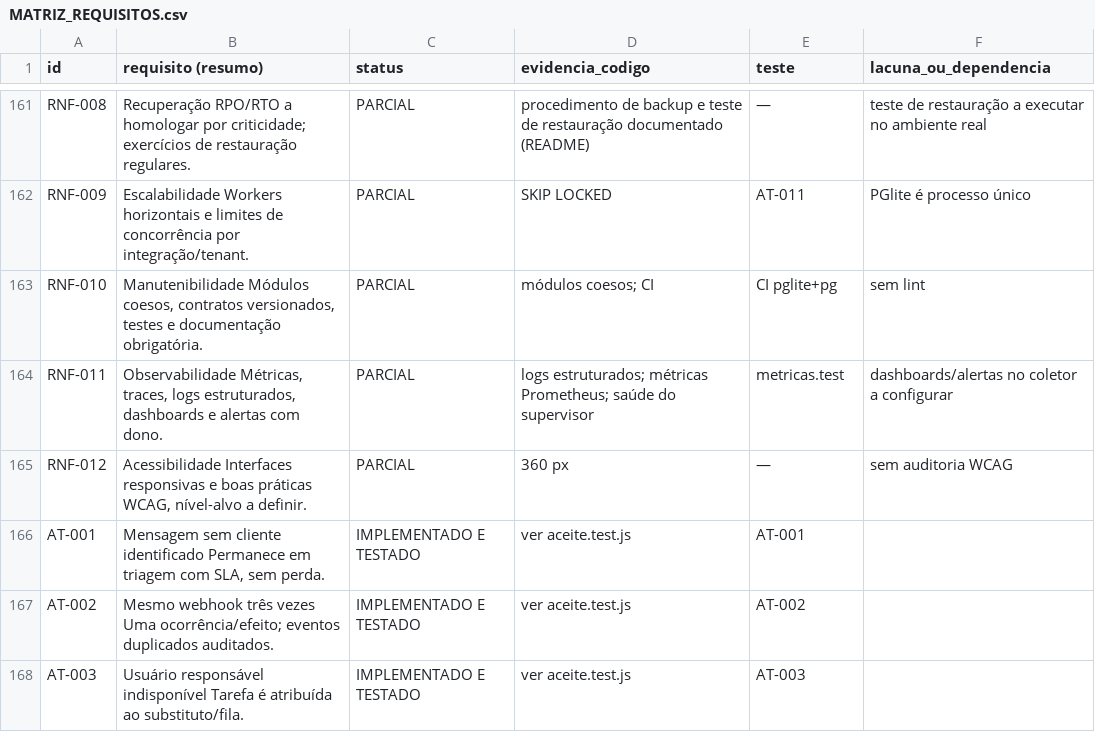
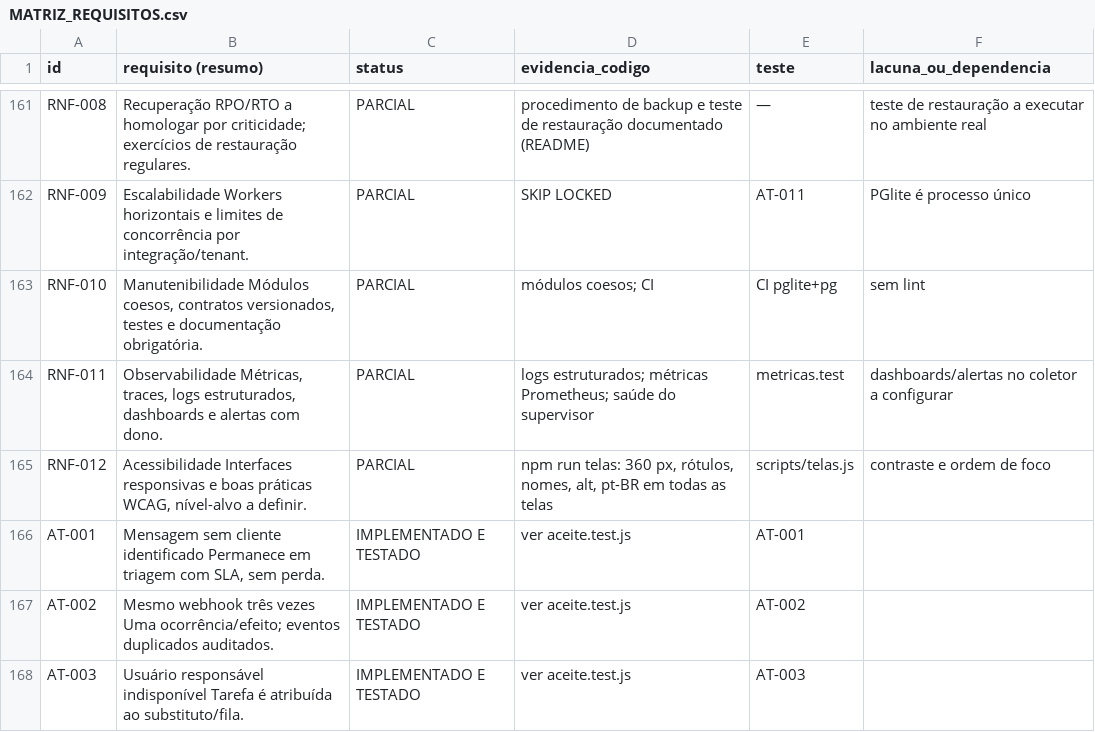
Before and after one commit to rodrigaomenezes/geral, a CSV file: brobot/sinapse/docs/auditoria/MATRIZ_REQUISITOS.csv, drawn as a sheet; only a part is shown, gaps mark what is left out.

```diff
--- a/brobot/sinapse/docs/auditoria/MATRIZ_REQUISITOS.csv
+++ b/brobot/sinapse/docs/auditoria/MATRIZ_REQUISITOS.csv
@@ -164,3 +164,3 @@ RNF-010;Manutenibilidade Módulos coesos, contratos versionados, testes e docume
 RNF-011;Observabilidade Métricas, traces, logs estruturados, dashboards e alertas com dono.;PARCIAL;"logs estruturados; métricas Prometheus; saúde do supervisor";metricas.test;dashboards/alertas no coletor a configurar
-RNF-012;Acessibilidade Interfaces responsivas e boas práticas WCAG, nível-alvo a definir.;PARCIAL;360 px;—;sem auditoria WCAG
+RNF-012;Acessibilidade Interfaces responsivas e boas práticas WCAG, nível-alvo a definir.;PARCIAL;npm run telas: 360 px, rótulos, nomes, alt, pt-BR em todas as telas;scripts/telas.js;contraste e ordem de foco
 AT-001;Mensagem sem cliente identificado Permanece em triagem com SLA, sem perda.;IMPLEMENTADO E TESTADO;ver aceite.test.js;AT-001;
```
Also changed, not shown: 5 other files.
